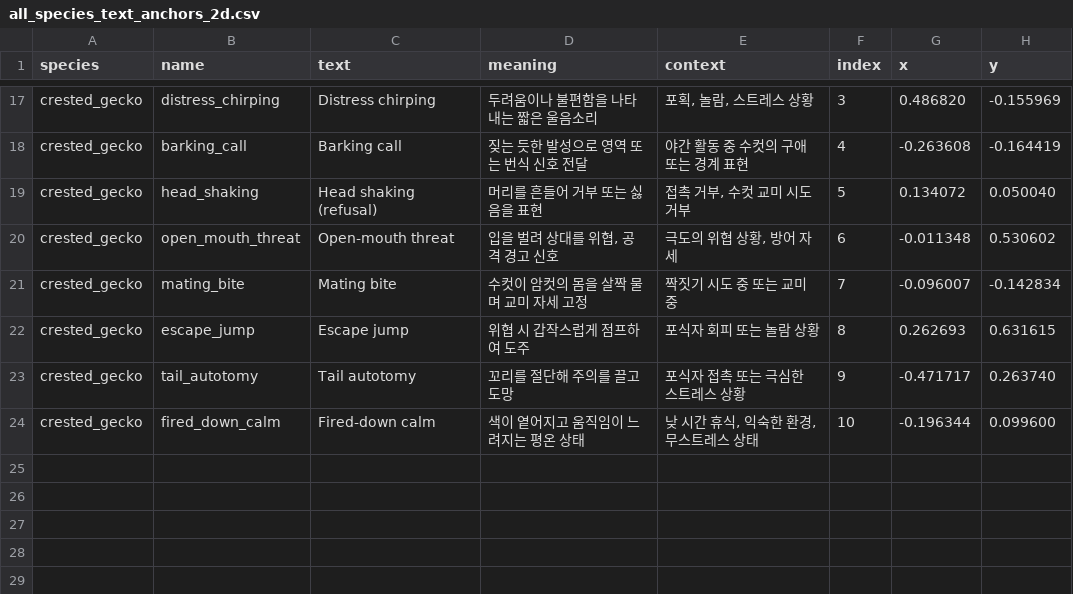
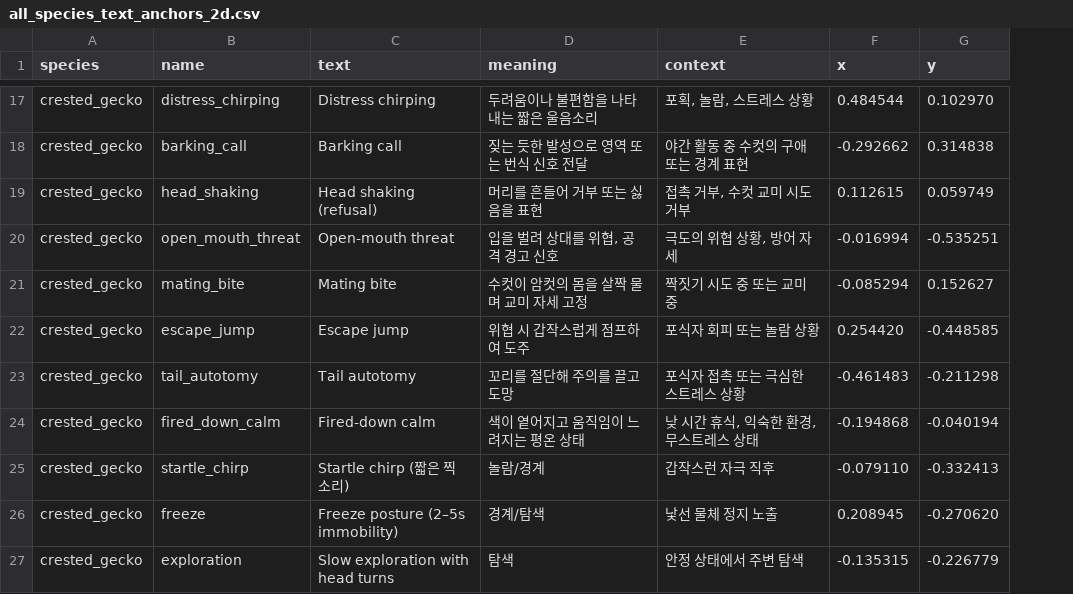
Before and after one commit to paleon08/technological-understanding-of-communication, a CSV file: artifacts/text_anchors/all_species_text_anchors_2d.csv, drawn as a sheet; only a part is shown, gaps mark what is left out; removed rows and columns are numbered as before the commit, all else as after; the diff covers the shown part only; the diff names each change by its address in the sheet, - before the commit and + after, or states it on an @@ line.

```diff
--- a/artifacts/text_anchors/all_species_text_anchors_2d.csv
+++ b/artifacts/text_anchors/all_species_text_anchors_2d.csv
-column F (index), rows 17-24: 3 | 4 | 5 | 6 | 7 | 8 | 9 | 10
-F17 (x): 0.486820
+F17 (x): 0.484544
-G17 (y): -0.155969
+G17 (y): 0.102970
-F18 (x): -0.263608
+F18 (x): -0.292662
-G18 (y): -0.164419
+G18 (y): 0.314838
-F19 (x): 0.134072
+F19 (x): 0.112615
-G19 (y): 0.050040
+G19 (y): 0.059749
-F20 (x): -0.011348
+F20 (x): -0.016994
-G20 (y): 0.530602
+G20 (y): -0.535251
-F21 (x): -0.096007
+F21 (x): -0.085294
-G21 (y): -0.142834
+G21 (y): 0.152627
-F22 (x): 0.262693
+F22 (x): 0.254420
-G22 (y): 0.631615
+G22 (y): -0.448585
-F23 (x): -0.471717
+F23 (x): -0.461483
-G23 (y): 0.263740
+G23 (y): -0.211298
-F24 (x): -0.196344
+F24 (x): -0.194868
-G24 (y): 0.099600
+G24 (y): -0.040194
+row 25: crested_gecko | startle_chirp | Startle chirp (짧은 찍 소리) | 놀람/경계 | 갑작스런 자극 직후 | -0.079110 | -0.332413
+row 26: crested_gecko | freeze | Freeze posture (2–5s immobility) | 경계/탐색 | 낯선 물체 정지 노출 | 0.208945 | -0.270620
+row 27: crested_gecko | exploration | Slow exploration with head turns | 탐색 | 안정 상태에서 주변 탐색 | -0.135315 | -0.226779
```
Also changed, not shown: 30 edited cells elsewhere in this file, artifacts/text_anchors/crested_gecko_text_anchors.csv, 12 other files.
